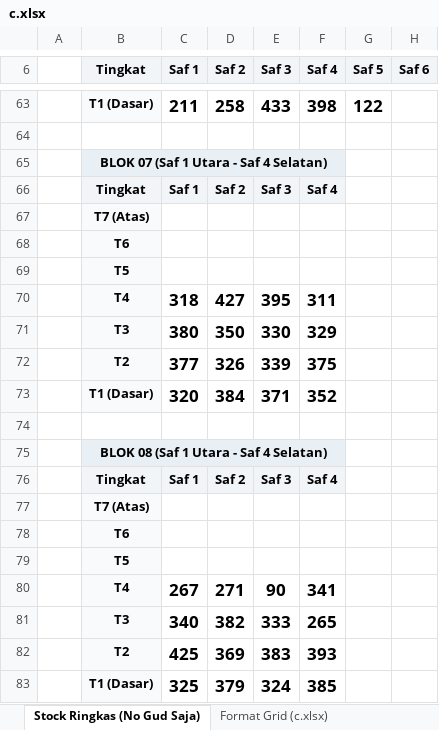
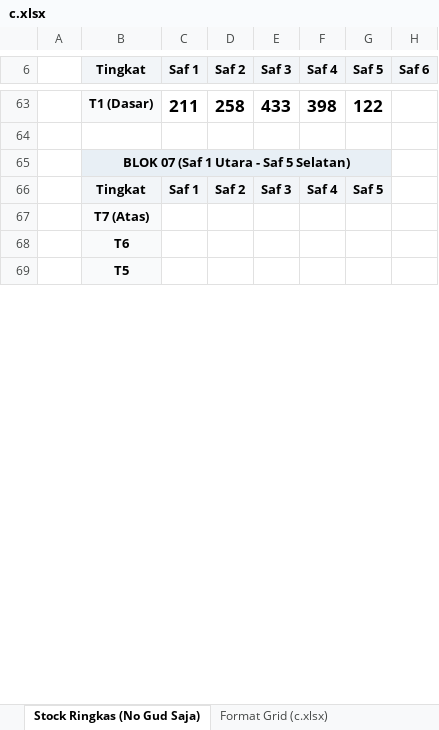
Before and after one commit to grndnstnmlk/stock-gudang-susunan, an Excel workbook: c.xlsx, sheet Stock Ringkas (No Gud Saja), drawn as a sheet; only a part is shown, gaps mark what is left out; the shorter side is filled out with more unchanged rows; values as stored, in another font and other column widths than the file's, no borders; removed rows and columns are numbered as before the commit, all else as after; the diff covers the shown part only; the diff names each change by its address in the sheet, - before the commit and + after, or states it on an @@ line.

Commit message:
Update susunan bal: add bal 587 and new northern safs for Blok 07, 08, 09, 10, 11

```diff
--- a/c.xlsx (sheet Stock Ringkas (No Gud Saja))
+++ b/c.xlsx (sheet Stock Ringkas (No Gud Saja))
-B65 (Tingkat): BLOK 07 (Saf 1 Utara - Saf 4 Selatan)
+B65 (Tingkat): BLOK 07 (Saf 1 Utara - Saf 5 Selatan)
-B65:F65 merged
+B65:G65 merged
-G65 fill: none
+G65 fill: #E8EFF5
-row 66:  | Tingkat | Saf 1 | Saf 2 | Saf 3 | Saf 4
@@ row 67 moved to row 77: T7 (Atas) @@
@@ row 68 moved to row 78: T6 @@
@@ row 69 moved to row 79: T5 @@
-row 70:  | T4 | 318 | 427 | 395 | 311
-row 71:  | T3 | 380 | 350 | 330 | 329
-row 72:  | T2 | 377 | 326 | 339 | 375
-row 73:  | T1 (Dasar) | 320 | 384 | 371 | 352
-row 74: (empty)
-row 75:  | BLOK 08 (Saf 1 Utara - Saf 4 Selatan)
-row 76:  | Tingkat | Saf 1 | Saf 2 | Saf 3 | Saf 4
@@ row 77 moved to row 87: T7 (Atas) @@
@@ row 78 moved to row 88: T6 @@
@@ row 79 moved to row 89: T5 @@
-row 80:  | T4 | 267 | 271 | 90 | 341
-row 81:  | T3 | 340 | 382 | 333 | 265
-row 82:  | T2 | 425 | 369 | 383 | 393
-row 83:  | T1 (Dasar) | 325 | 379 | 324 | 385
```
Also changed, not shown: 28 added rows, 16 removed rows, 6 moved rows, 30 edited cells and cell formats elsewhere in this sheet, sheet Stock Lengkap (NoGud+Barkot+Kg), sheet Rekapitulasi & Cari Bal, sheet Format Grid (c.xlsx), Stock_Susunan_Bal_30_Agustus_2026.xlsx, 2 other files.
